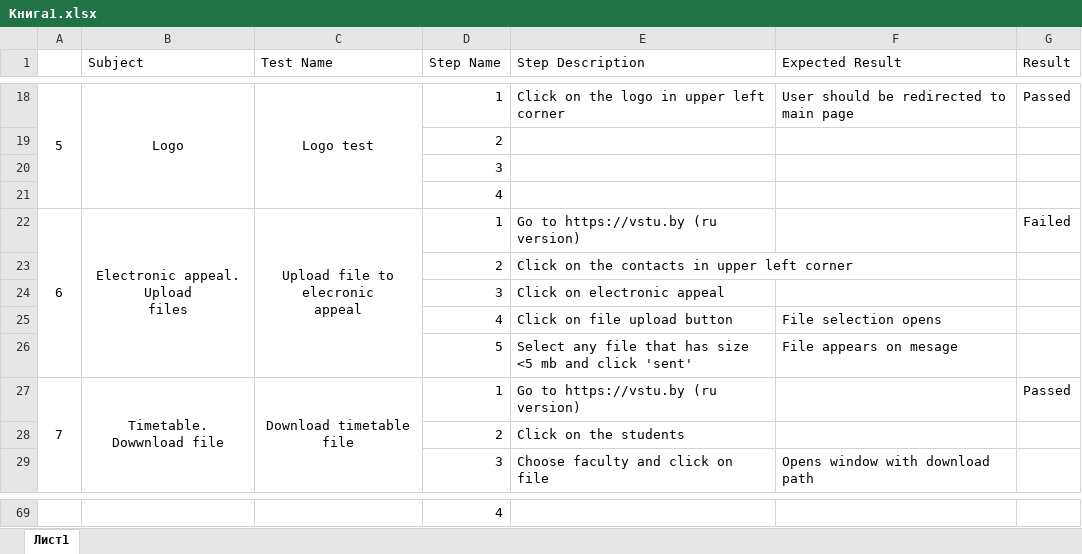
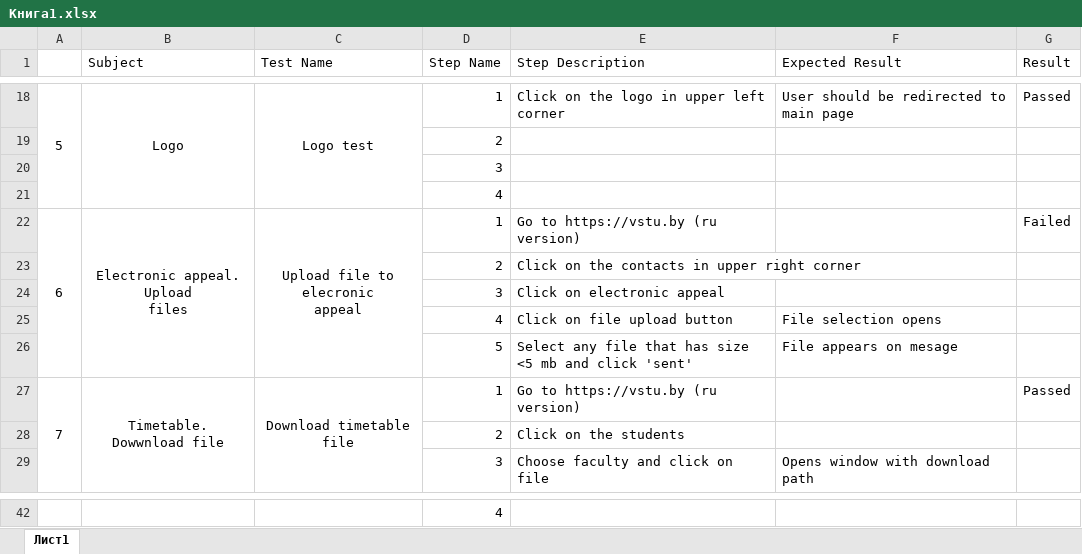
Before and after one commit to EgorTsivinsky/Innowise-practice, an Excel workbook: Книга1.xlsx, sheet Лист1, drawn as a sheet; only a part is shown, gaps mark what is left out; values as stored, in another font and other column widths than the file's, no borders; the diff covers the shown part only; the diff names each change by its address in the sheet, - before the commit and + after, or states it on an @@ line.

```diff
--- a/Книга1.xlsx (sheet Лист1)
+++ b/Книга1.xlsx (sheet Лист1)
-E23 (Step Description): Click on the contacts in upper left corner
+E23 (Step Description): Click on the contacts in upper right corner
```
Also changed, not shown: 27 removed rows and merged cells elsewhere in this sheet.
